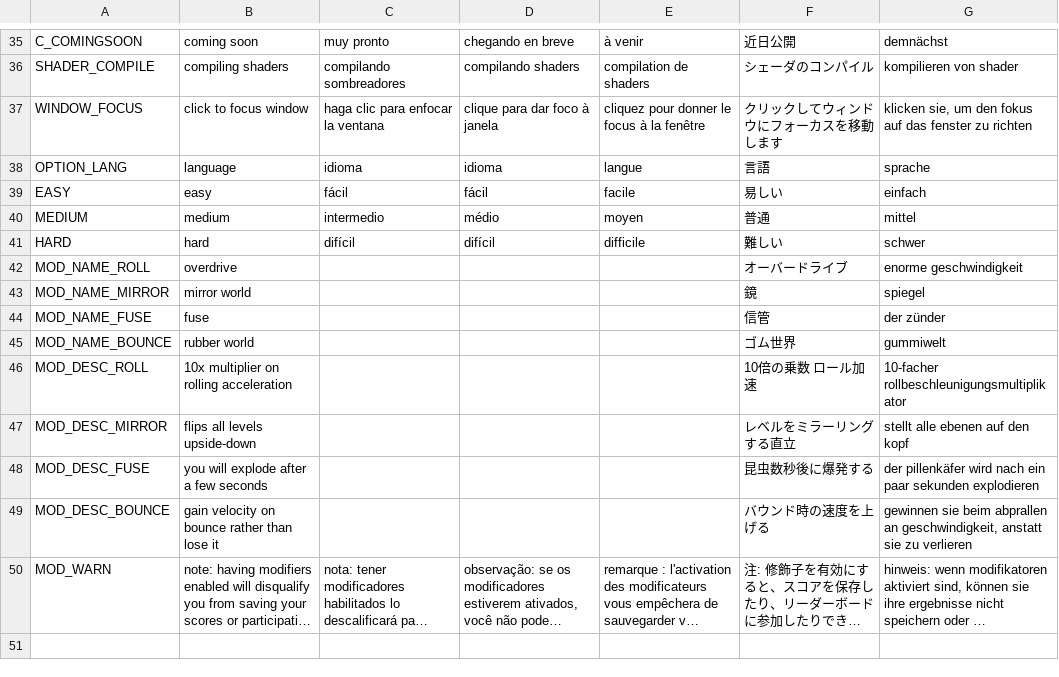
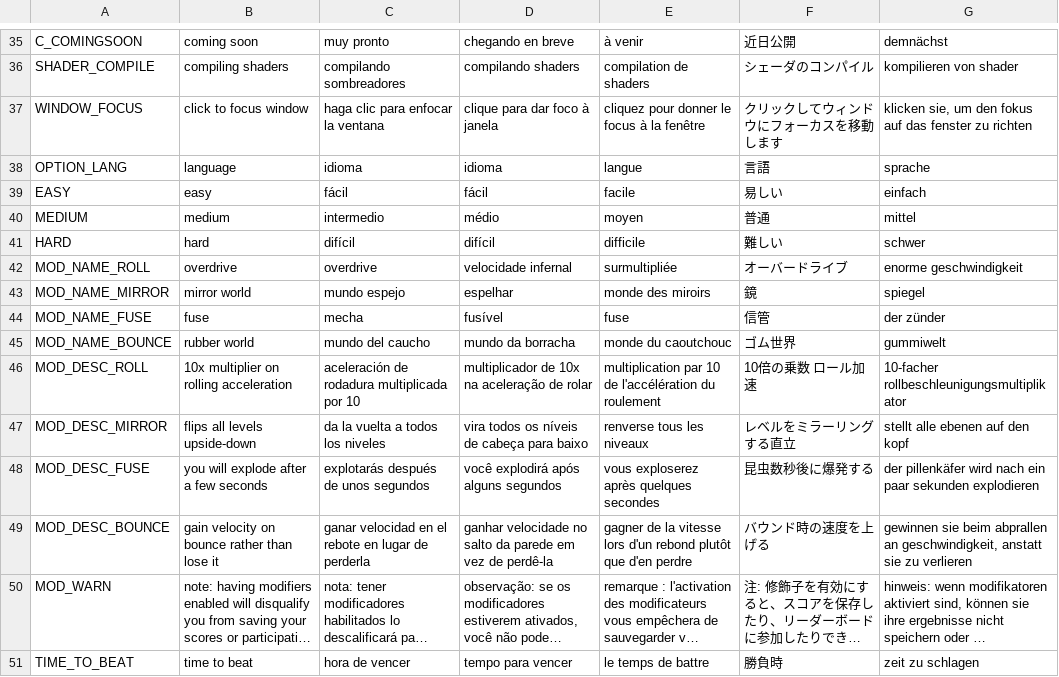
Before and after one commit to kaiakairos/bugball3D, a CSV file: alphabets/translations/BugBall3D Localization.csv, drawn as a sheet; only a part is shown, gaps mark what is left out; long unchanged cells end in …; the diff names each change by its address in the sheet, - before the commit and + after, or states it on an @@ line.

```diff
--- a/alphabets/translations/BugBall3D Localization.csv
+++ b/alphabets/translations/BugBall3D Localization.csv
-C42: (empty)
+C42: overdrive
-D42: (empty)
+D42: velocidade infernal
-E42: (empty)
+E42: surmultipliée
-C43: (empty)
+C43: mundo espejo
-D43: (empty)
+D43: espelhar
-E43: (empty)
+E43: monde des miroirs
-C44: (empty)
+C44: mecha
-D44: (empty)
+D44: fusível
-E44: (empty)
+E44: fuse
-C45: (empty)
+C45: mundo del caucho
-D45: (empty)
+D45: mundo da borracha
-E45: (empty)
+E45: monde du caoutchouc
-C46: (empty)
+C46: aceleración de rodadura multiplicada por 10
-D46: (empty)
+D46: multiplicador de 10x na aceleração de rolar
-E46: (empty)
+E46: multiplication par 10 de l'accélération du roulement
-C47: (empty)
+C47: da la vuelta a todos los niveles
-D47: (empty)
+D47: vira todos os níveis de cabeça para baixo
-E47: (empty)
+E47: renverse tous les niveaux
-C48: (empty)
+C48: explotarás después de unos segundos
-D48: (empty)
+D48: você explodirá após alguns segundos
-E48: (empty)
+E48: vous exploserez après quelques secondes
-C49: (empty)
+C49: ganar velocidad en el rebote en lugar de perderla
-D49: (empty)
+D49: ganhar velocidade no salto da parede em vez de perdê-la
-E49: (empty)
+E49: gagner de la vitesse lors d'un rebond plutôt que d'en perdre
+row 51: TIME_TO_BEAT | time to beat | hora de vencer | tempo para vencer | le temps de battre | 勝負時 | zeit zu schlagen
```
Also changed, not shown: 36 other files.
